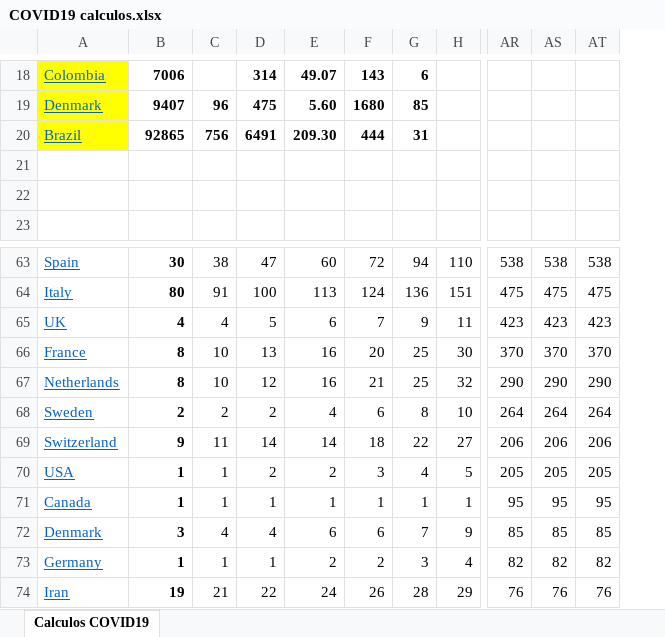
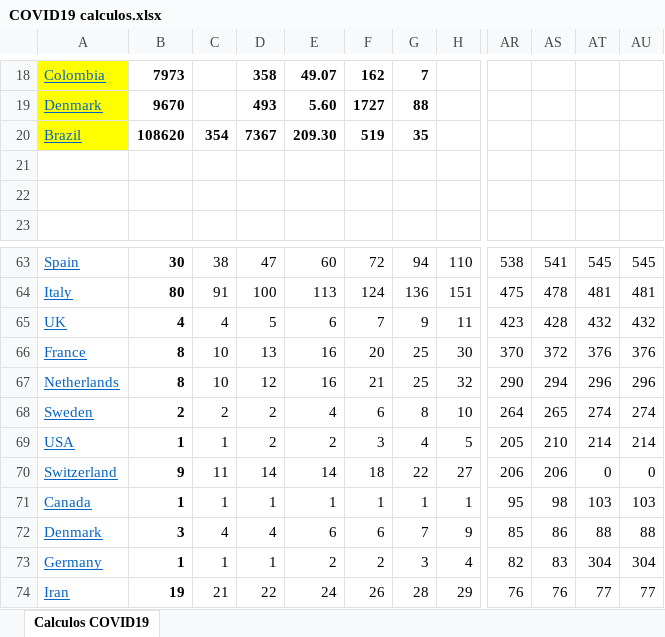
Before and after one commit to rafarams/COVID19, an Excel workbook: COVID19 calculos.xlsx, sheet Calculos COVID19, drawn as a sheet; only a part is shown, gaps mark what is left out; values as stored, in another font and other column widths than the file's, no borders; charts and pictures not drawn; removed rows and columns are numbered as before the commit, all else as after; rows hold the shown columns only; the diff covers the shown part only; the diff names each change by its address in the sheet, - before the commit and + after, or states it on an @@ line.

Commit message:
Upgrade 4th May

```diff
--- a/COVID19 calculos.xlsx (sheet Calculos COVID19)
+++ b/COVID19 calculos.xlsx (sheet Calculos COVID19)
-column AS, rows 63-69: 538 | 475 | 423 | 370 | 290 | 264 | 206; rows 71-74: 95 | 85 | 82 | 76
-column AT, rows 63-69: 538 | 475 | 423 | 370 | 290 | 264 | 206; rows 71-74: 95 | 85 | 82 | 76
+column AS, rows 63-68: 541 | 478 | 428 | 372 | 294 | 265; rows 70-74: 206 | 98 | 86 | 83 | 76
+column AT, rows 63-68: 545 | 481 | 432 | 376 | 296 | 274; rows 70-74: 0 | 103 | 88 | 304 | 77
+column AU, rows 63-68: 545 | 481 | 432 | 376 | 296 | 274; rows 70-74: 0 | 103 | 88 | 304 | 77
-B18: 7006
+B18: 7973
-D18: 314
+D18: 358
-F18: 143
+F18: 162
-G18: 6
+G18: 7
-row 19: Denmark | 9407 | 96 | 475 | 5.60 | 1680 | 85
-row 20: Brazil | 92865 | 756 | 6491 | 209.30 | 444 | 31
+row 19: Denmark | 9670 |  | 493 | 5.60 | 1727 | 88
+row 20: Brazil | 108620 | 354 | 7367 | 209.30 | 519 | 35
@@ row 70 moved to row 69: USA @@
```
Also changed, not shown: 13 added rows, 13 removed rows and 9 edited cells elsewhere in this sheet, charts or pictures.
